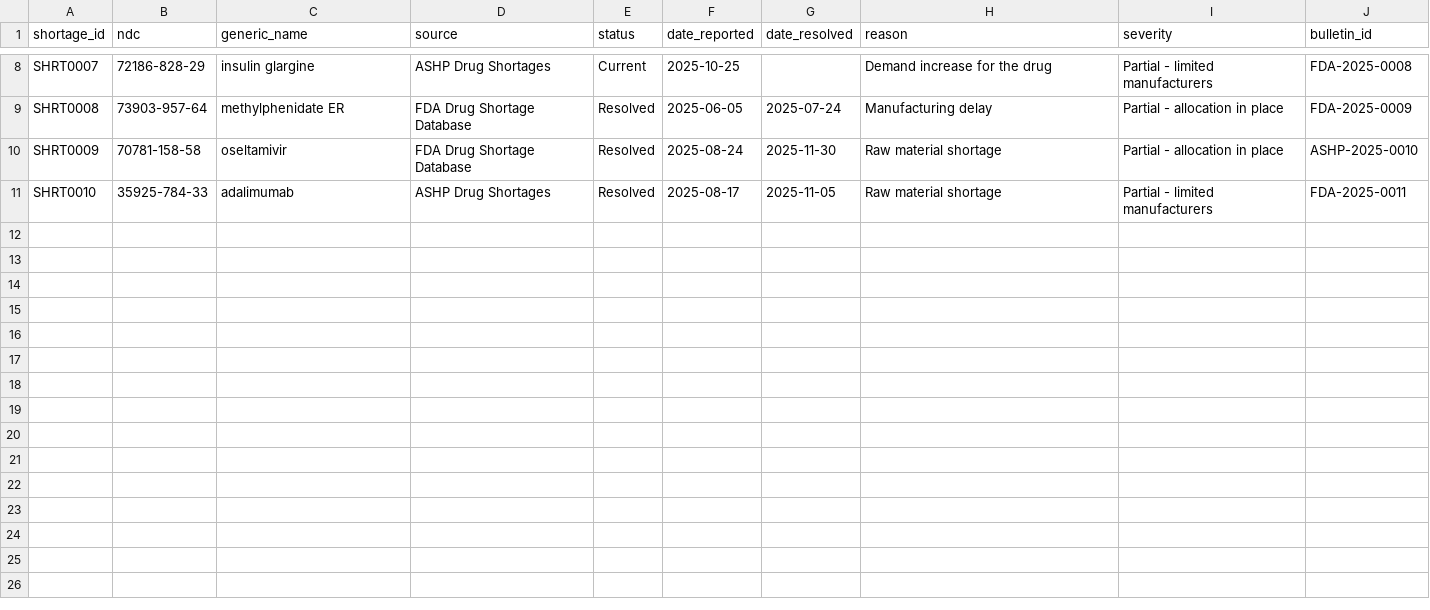
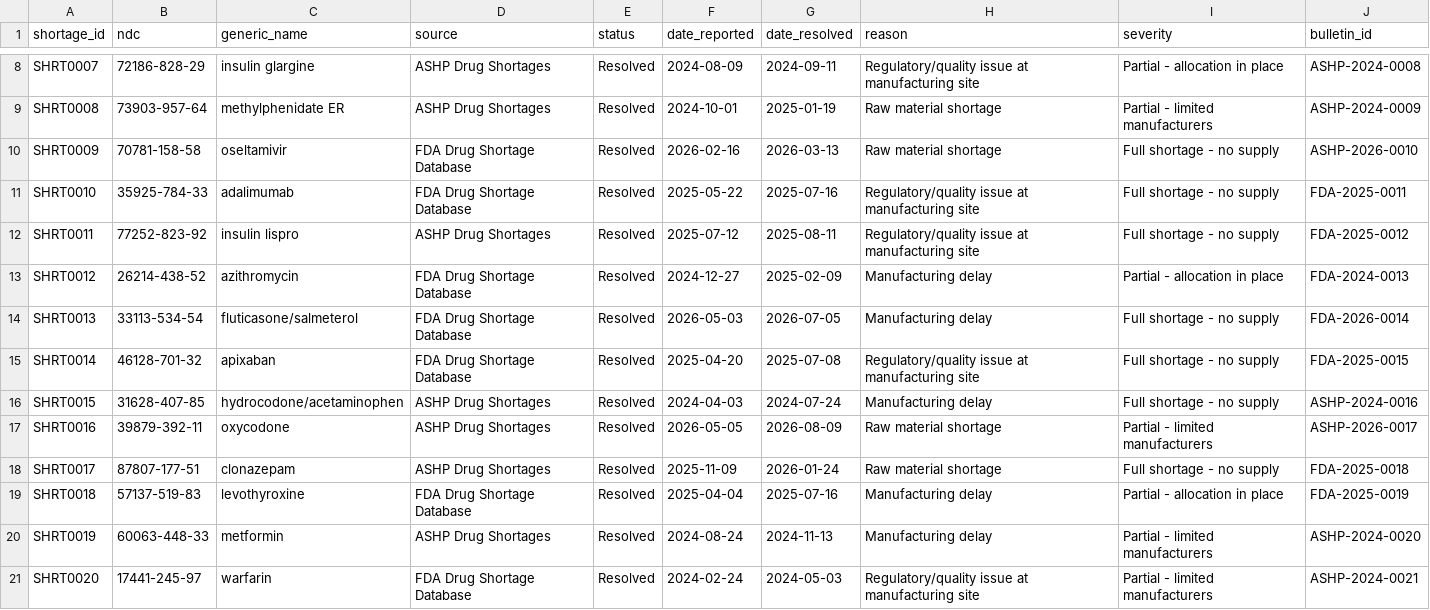
Before and after one commit to SwapnaSaha/AIProjects, a CSV file: RxForecast/app/backend/seed-data/fda_ashp_shortage_events.csv, drawn as a sheet; only a part is shown, gaps mark what is left out; the diff covers the shown part only; the diff names each change by its address in the sheet, - before the commit and + after, or states it on an @@ line.

Commit message:
Extend synthetic data range to now and widen the eval-relevant shortage/substitution set
Two changes to move toward production- and eval-readiness:

1. Shifted the simulated window from 2024-01-01..2025-12-30 (24mo) to
   2024-01-01..2026-08-21 (~32mo) so the demo's trailing 150-day dispense
   window sits close to today instead of ~8 months stale. loader.js and
   export-seed-data.mjs's minDate moved from 2025-08-01 to 2026-03-24 to match.

2. Widened generate.cjs's shortage-drug list from 10 to 20 generics (adding
   Schedule II/IV cases, a narrow-therapeutic-index drug, and an everyday
   high-volume generic for more scenario diversity) and its substitutions-
   per-shortage range from 6-15 to 10-25 — substitution_events.csv (the
   ground-truth pharmacist_rated_appropriate/TE-match eval labels) grew from
   108 to 373 rows, a meaningfully larger dataset for the planned Foundry
   eval harness.

Verified: full dataset regenerated, seed-data/ re-exported, backend boots
against it (12 stores, 60 demo NDCs, 20 active shortages), and clicked
through the Reorder Queue + Shortages page in the browser — including the
new Schedule II oxycodone shortage correctly blocking substitution with the
existing DEA-schedule guardrail.

```diff
--- a/RxForecast/app/backend/seed-data/fda_ashp_shortage_events.csv
+++ b/RxForecast/app/backend/seed-data/fda_ashp_shortage_events.csv
-E8 (status): Current
+E8 (status): Resolved
-F8 (date_reported): 2025-10-25
+F8 (date_reported): 2024-08-09
-G8 (date_resolved): (empty)
+G8 (date_resolved): 2024-09-11
-H8 (reason): Demand increase for the drug
+H8 (reason): Regulatory/quality issue at manufacturing site
-I8 (severity): Partial - limited manufacturers
+I8 (severity): Partial - allocation in place
-J8 (bulletin_id): FDA-2025-0008
+J8 (bulletin_id): ASHP-2024-0008
-D9 (source): FDA Drug Shortage Database
+D9 (source): ASHP Drug Shortages
-F9 (date_reported): 2025-06-05
+F9 (date_reported): 2024-10-01
-G9 (date_resolved): 2025-07-24
+G9 (date_resolved): 2025-01-19
-H9 (reason): Manufacturing delay
+H9 (reason): Raw material shortage
-I9 (severity): Partial - allocation in place
+I9 (severity): Partial - limited manufacturers
-J9 (bulletin_id): FDA-2025-0009
+J9 (bulletin_id): ASHP-2024-0009
-F10 (date_reported): 2025-08-24
+F10 (date_reported): 2026-02-16
-G10 (date_resolved): 2025-11-30
+G10 (date_resolved): 2026-03-13
-I10 (severity): Partial - allocation in place
+I10 (severity): Full shortage - no supply
-J10 (bulletin_id): ASHP-2025-0010
+J10 (bulletin_id): ASHP-2026-0010
-D11 (source): ASHP Drug Shortages
+D11 (source): FDA Drug Shortage Database
-F11 (date_reported): 2025-08-17
+F11 (date_reported): 2025-05-22
-G11 (date_resolved): 2025-11-05
+G11 (date_resolved): 2025-07-16
-H11 (reason): Raw material shortage
+H11 (reason): Regulatory/quality issue at manufacturing site
-I11 (severity): Partial - limited manufacturers
+I11 (severity): Full shortage - no supply
+row 12: SHRT0011 | 77252-823-92 | insulin lispro | ASHP Drug Shortages | Resolved | 2025-07-12 | 2025-08-11 | Regulatory/quality issue at manufacturing site | Full shortage - no supply | FDA-2025-0012
+row 13: SHRT0012 | 26214-438-52 | azithromycin | FDA Drug Shortage Database | Resolved | 2024-12-27 | 2025-02-09 | Manufacturing delay | Partial - allocation in place | FDA-2024-0013
+row 14: SHRT0013 | 33113-534-54 | fluticasone/salmeterol | FDA Drug Shortage Database | Resolved | 2026-05-03 | 2026-07-05 | Manufacturing delay | Full shortage - no supply | FDA-2026-0014
+row 15: SHRT0014 | 46128-701-32 | apixaban | FDA Drug Shortage Database | Resolved | 2025-04-20 | 2025-07-08 | Regulatory/quality issue at manufacturing site | Full shortage - no supply | FDA-2025-0015
+row 16: SHRT0015 | 31628-407-85 | hydrocodone/acetaminophen | ASHP Drug Shortages | Resolved | 2024-04-03 | 2024-07-24 | Manufacturing delay | Full shortage - no supply | ASHP-2024-0016
+row 17: SHRT0016 | 39879-392-11 | oxycodone | ASHP Drug Shortages | Resolved | 2026-05-05 | 2026-08-09 | Raw material shortage | Partial - limited manufacturers | ASHP-2026-0017
+row 18: SHRT0017 | 87807-177-51 | clonazepam | ASHP Drug Shortages | Resolved | 2025-11-09 | 2026-01-24 | Raw material shortage | Full shortage - no supply | FDA-2025-0018
+row 19: SHRT0018 | 57137-519-83 | levothyroxine | FDA Drug Shortage Database | Resolved | 2025-04-04 | 2025-07-16 | Manufacturing delay | Partial - allocation in place | FDA-2025-0019
+row 20: SHRT0019 | 60063-448-33 | metformin | ASHP Drug Shortages | Resolved | 2024-08-24 | 2024-11-13 | Manufacturing delay | Partial - limited manufacturers | ASHP-2024-0020
+row 21: SHRT0020 | 17441-245-97 | warfarin | FDA Drug Shortage Database | Resolved | 2024-02-24 | 2024-05-03 | Regulatory/quality issue at manufacturing site | Partial - limited manufacturers | ASHP-2024-0021
```
Also changed, not shown: 27 edited cells elsewhere in this file, RxForecast/app/backend/seed-data/buyer_overrides.csv, RxForecast/app/backend/seed-data/distributor_contracts.csv, 12 other files.
